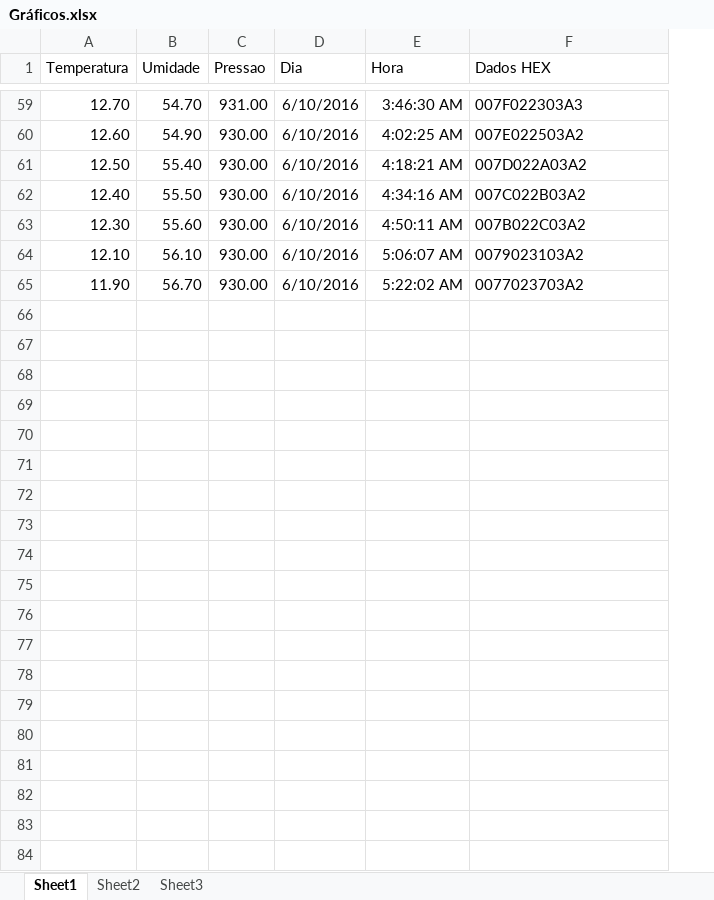
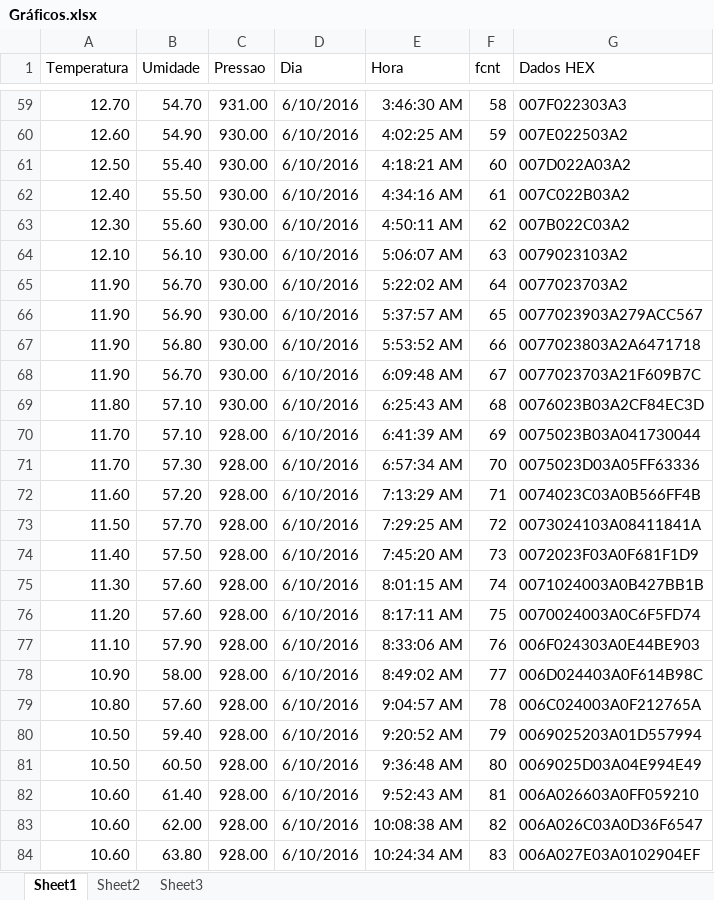
Before and after one commit to lucapasquale/TCC-LoRa, an Excel workbook: Python/Gráficos.xlsx, sheet Sheet1, drawn as a sheet; only a part is shown, gaps mark what is left out; values as stored, in another font and other column widths than the file's, no borders; charts and pictures not drawn; the diff covers the shown part only; the diff names each change by its address in the sheet, - before the commit and + after, or states it on an @@ line.

```diff
--- a/Python/Gráficos.xlsx (sheet Sheet1)
+++ b/Python/Gráficos.xlsx (sheet Sheet1)
+column F (fcnt), rows 59-65: 58 | 59 | 60 | 61 | 62 | 63 | 64
+row 66: 11.90 | 56.90 | 930.00 | 6/10/2016 | 5:37:57 AM | 65 | 0077023903A279ACC567
+row 67: 11.90 | 56.80 | 930.00 | 6/10/2016 | 5:53:52 AM | 66 | 0077023803A2A6471718
+row 68: 11.90 | 56.70 | 930.00 | 6/10/2016 | 6:09:48 AM | 67 | 0077023703A21F609B7C
+row 69: 11.80 | 57.10 | 930.00 | 6/10/2016 | 6:25:43 AM | 68 | 0076023B03A2CF84EC3D
+row 70: 11.70 | 57.10 | 928.00 | 6/10/2016 | 6:41:39 AM | 69 | 0075023B03A041730044
+row 71: 11.70 | 57.30 | 928.00 | 6/10/2016 | 6:57:34 AM | 70 | 0075023D03A05FF63336
+row 72: 11.60 | 57.20 | 928.00 | 6/10/2016 | 7:13:29 AM | 71 | 0074023C03A0B566FF4B
+row 73: 11.50 | 57.70 | 928.00 | 6/10/2016 | 7:29:25 AM | 72 | 0073024103A08411841A
+row 74: 11.40 | 57.50 | 928.00 | 6/10/2016 | 7:45:20 AM | 73 | 0072023F03A0F681F1D9
+row 75: 11.30 | 57.60 | 928.00 | 6/10/2016 | 8:01:15 AM | 74 | 0071024003A0B427BB1B
+row 76: 11.20 | 57.60 | 928.00 | 6/10/2016 | 8:17:11 AM | 75 | 0070024003A0C6F5FD74
+row 77: 11.10 | 57.90 | 928.00 | 6/10/2016 | 8:33:06 AM | 76 | 006F024303A0E44BE903
+row 78: 10.90 | 58.00 | 928.00 | 6/10/2016 | 8:49:02 AM | 77 | 006D024403A0F614B98C
+row 79: 10.80 | 57.60 | 928.00 | 6/10/2016 | 9:04:57 AM | 78 | 006C024003A0F212765A
+row 80: 10.50 | 59.40 | 928.00 | 6/10/2016 | 9:20:52 AM | 79 | 0069025203A01D557994
+row 81: 10.50 | 60.50 | 928.00 | 6/10/2016 | 9:36:48 AM | 80 | 0069025D03A04E994E49
+row 82: 10.60 | 61.40 | 928.00 | 6/10/2016 | 9:52:43 AM | 81 | 006A026603A0FF059210
+row 83: 10.60 | 62.00 | 928.00 | 6/10/2016 | 10:08:38 AM | 82 | 006A026C03A0D36F6547
+row 84: 10.60 | 63.80 | 928.00 | 6/10/2016 | 10:24:34 AM | 83 | 006A027E03A0102904EF
```
Also changed, not shown: 167 added rows elsewhere in this sheet, charts or pictures, 2 other files.
